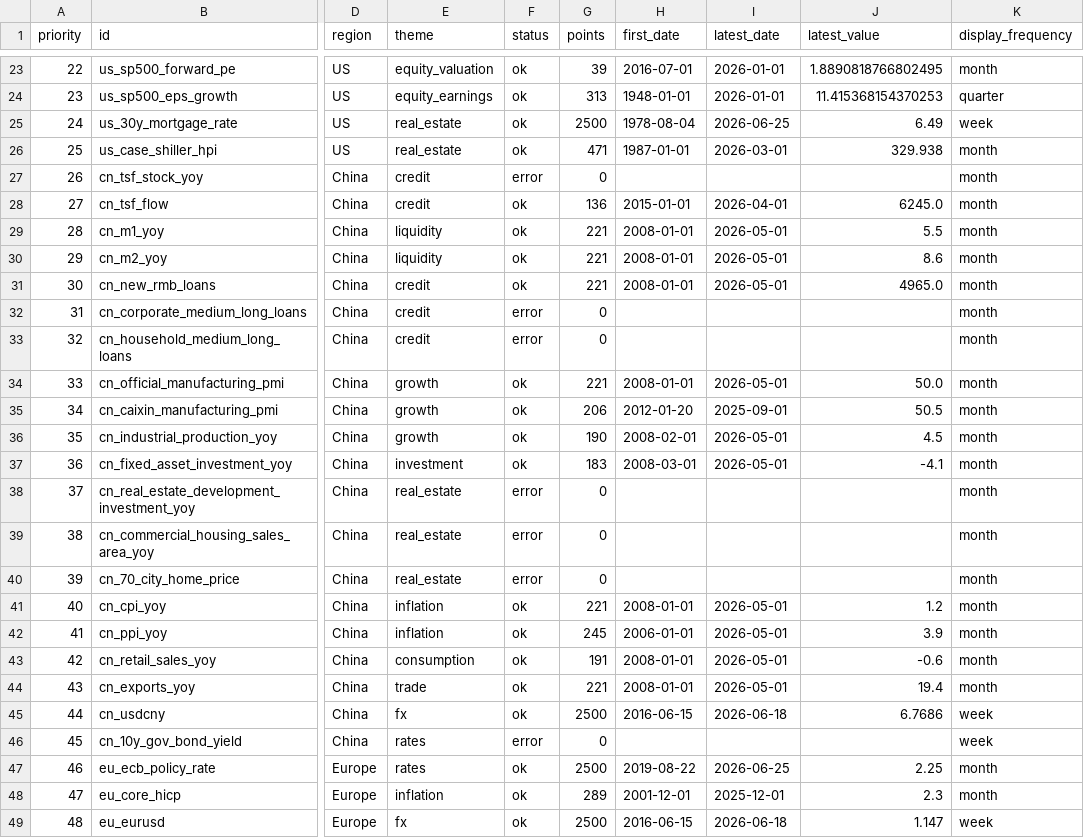
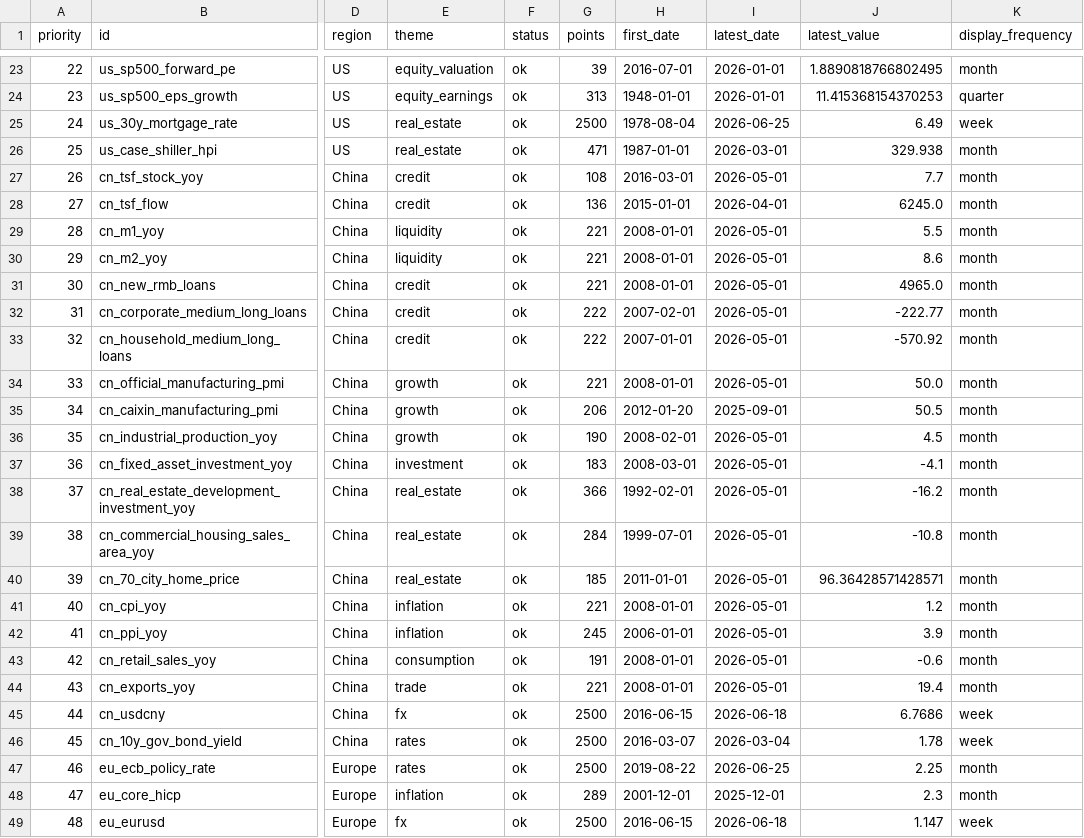
Before and after one commit to junxinhuang/fin-market-brief, a CSV file: data/macro/latest-summary.csv, drawn as a sheet; only a part is shown, gaps mark what is left out; the diff covers the shown part only; the diff names each change by its address in the sheet, - before the commit and + after, or states it on an @@ line.

Commit message:
Stabilize macro and crypto report data

```diff
--- a/data/macro/latest-summary.csv
+++ b/data/macro/latest-summary.csv
-F27 (status): error
+F27 (status): ok
-G27 (points): 0
+G27 (points): 108
-H27 (first_date): (empty)
+H27 (first_date): 2016-03-01
-I27 (latest_date): (empty)
+I27 (latest_date): 2026-05-01
-J27 (latest_value): (empty)
+J27 (latest_value): 7.7
-F32:F33 (status): error
+F32:F33 (status): ok
-G32:G33 (points): 0
+G32:G33 (points): 222
-H32 (first_date): (empty)
+H32 (first_date): 2007-02-01
-I32:I33 (latest_date): (empty)
+I32:I33 (latest_date): 2026-05-01
-J32 (latest_value): (empty)
+J32 (latest_value): -222.77
-H33 (first_date): (empty)
+H33 (first_date): 2007-01-01
-J33 (latest_value): (empty)
+J33 (latest_value): -570.92
-F38:F40 (status): error
+F38:F40 (status): ok
-G38 (points): 0
+G38 (points): 366
-H38 (first_date): (empty)
+H38 (first_date): 1992-02-01
-I38:I40 (latest_date): (empty)
+I38:I40 (latest_date): 2026-05-01
-J38 (latest_value): (empty)
+J38 (latest_value): -16.2
-G39 (points): 0
+G39 (points): 284
-H39 (first_date): (empty)
+H39 (first_date): 1999-07-01
-J39 (latest_value): (empty)
+J39 (latest_value): -10.8
-G40 (points): 0
+G40 (points): 185
-H40 (first_date): (empty)
+H40 (first_date): 2011-01-01
-J40 (latest_value): (empty)
+J40 (latest_value): 96.36428571428571
-F46 (status): error
+F46 (status): ok
-G46 (points): 0
+G46 (points): 2500
-H46 (first_date): (empty)
+H46 (first_date): 2016-03-07
-I46 (latest_date): (empty)
+I46 (latest_date): 2026-03-04
-J46 (latest_value): (empty)
+J46 (latest_value): 1.78
```
Also changed, not shown: 40 edited cells elsewhere in this file, 51 other files.
